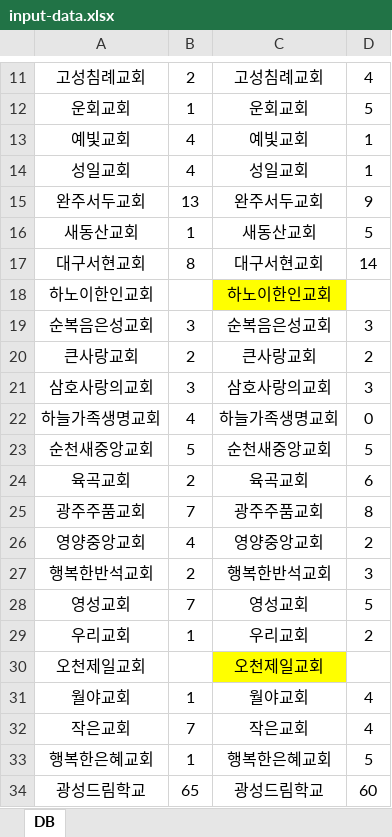
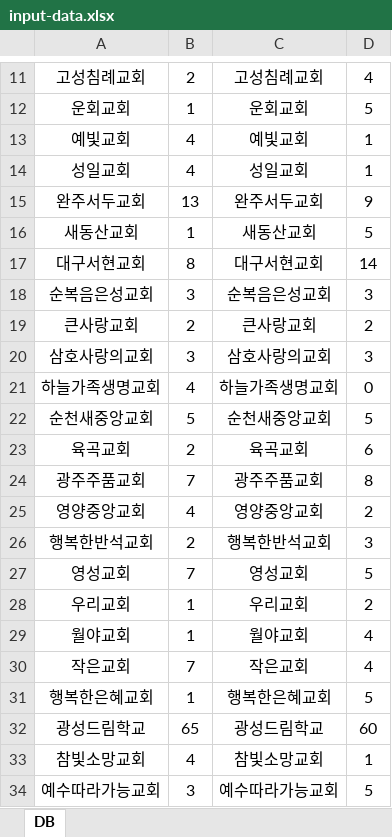
Before and after one commit to LDK1009/V-DAS, an Excel workbook: project/public/file/input-data.xlsx, sheet DB, drawn as a sheet; only a part is shown, gaps mark what is left out; the shorter side is filled out with more unchanged rows; values as stored, in another font and other column widths than the file's, no borders; the diff names each change by its address in the sheet, - before the commit and + after, or states it on an @@ line.

```diff
--- a/project/public/file/input-data.xlsx (sheet DB)
+++ b/project/public/file/input-data.xlsx (sheet DB)
-row 18: 하노이한인교회 |  | 하노이한인교회
-row 30: 오천제일교회 |  | 오천제일교회
```
Also changed, not shown: 5 other files.
